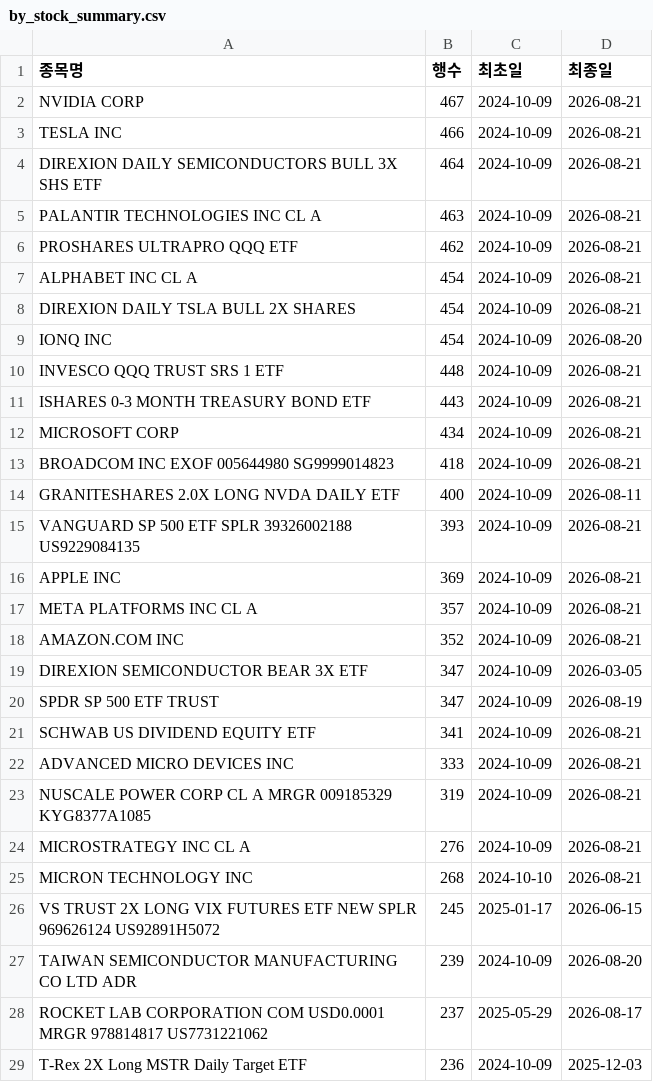
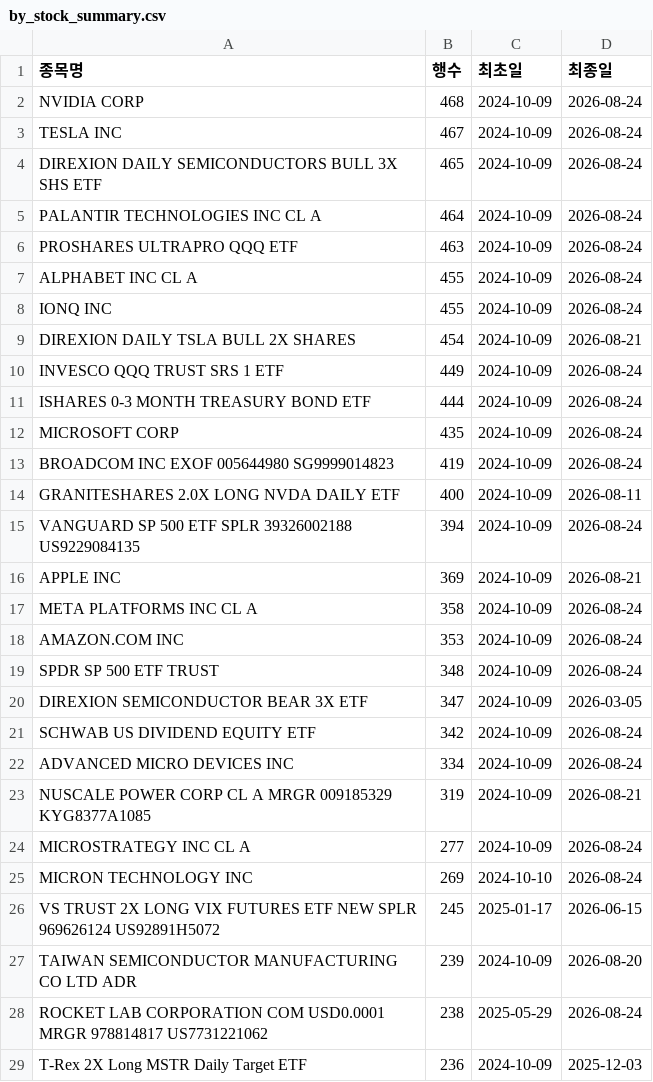
Before and after one commit to HaminKim/reant_streamlit, a CSV file: processed/by_stock_summary.csv, drawn as a sheet; only a part is shown; the diff covers the shown part only.

```diff
--- a/processed/by_stock_summary.csv
+++ b/processed/by_stock_summary.csv
@@ -1,29 +1,29 @@
 종목명,행수,최초일,최종일
-NVIDIA CORP,467,2024-10-09,2026-08-21
-TESLA INC,466,2024-10-09,2026-08-21
-DIREXION DAILY SEMICONDUCTORS BULL 3X SHS ETF,464,2024-10-09,2026-08-21
-PALANTIR TECHNOLOGIES INC CL A,463,2024-10-09,2026-08-21
-PROSHARES ULTRAPRO QQQ ETF,462,2024-10-09,2026-08-21
-ALPHABET INC CL A,454,2024-10-09,2026-08-21
+NVIDIA CORP,468,2024-10-09,2026-08-24
+TESLA INC,467,2024-10-09,2026-08-24
+DIREXION DAILY SEMICONDUCTORS BULL 3X SHS ETF,465,2024-10-09,2026-08-24
+PALANTIR TECHNOLOGIES INC CL A,464,2024-10-09,2026-08-24
+PROSHARES ULTRAPRO QQQ ETF,463,2024-10-09,2026-08-24
+ALPHABET INC CL A,455,2024-10-09,2026-08-24
+IONQ INC,455,2024-10-09,2026-08-24
 DIREXION DAILY TSLA BULL 2X SHARES,454,2024-10-09,2026-08-21
-IONQ INC,454,2024-10-09,2026-08-20
-INVESCO QQQ TRUST SRS 1 ETF,448,2024-10-09,2026-08-21
-ISHARES 0-3 MONTH TREASURY BOND ETF,443,2024-10-09,2026-08-21
-MICROSOFT CORP,434,2024-10-09,2026-08-21
-BROADCOM INC EXOF 005644980 SG9999014823,418,2024-10-09,2026-08-21
+INVESCO QQQ TRUST SRS 1 ETF,449,2024-10-09,2026-08-24
+ISHARES 0-3 MONTH TREASURY BOND ETF,444,2024-10-09,2026-08-24
+MICROSOFT CORP,435,2024-10-09,2026-08-24
+BROADCOM INC EXOF 005644980 SG9999014823,419,2024-10-09,2026-08-24
 GRANITESHARES 2.0X LONG NVDA DAILY ETF,400,2024-10-09,2026-08-11
-VANGUARD SP 500 ETF SPLR 39326002188 US9229084135,393,2024-10-09,2026-08-21
+VANGUARD SP 500 ETF SPLR 39326002188 US9229084135,394,2024-10-09,2026-08-24
 APPLE INC,369,2024-10-09,2026-08-21
-META PLATFORMS INC CL A,357,2024-10-09,2026-08-21
-AMAZON.COM INC,352,2024-10-09,2026-08-21
+META PLATFORMS INC CL A,358,2024-10-09,2026-08-24
+AMAZON.COM INC,353,2024-10-09,2026-08-24
+SPDR SP 500 ETF TRUST,348,2024-10-09,2026-08-24
 DIREXION SEMICONDUCTOR BEAR 3X ETF,347,2024-10-09,2026-03-05
-SPDR SP 500 ETF TRUST,347,2024-10-09,2026-08-19
-SCHWAB US DIVIDEND EQUITY ETF,341,2024-10-09,2026-08-21
-ADVANCED MICRO DEVICES INC,333,2024-10-09,2026-08-21
+SCHWAB US DIVIDEND EQUITY ETF,342,2024-10-09,2026-08-24
+ADVANCED MICRO DEVICES INC,334,2024-10-09,2026-08-24
 NUSCALE POWER CORP CL A MRGR 009185329 KYG8377A1085,319,2024-10-09,2026-08-21
-MICROSTRATEGY INC CL A,276,2024-10-09,2026-08-21
-MICRON TECHNOLOGY INC,268,2024-10-10,2026-08-21
+MICROSTRATEGY INC CL A,277,2024-10-09,2026-08-24
+MICRON TECHNOLOGY INC,269,2024-10-10,2026-08-24
 VS TRUST 2X LONG VIX FUTURES ETF NEW SPLR 969626124 US92891H5072,245,2025-01-17,2026-06-15
 TAIWAN SEMICONDUCTOR MANUFACTURING CO LTD ADR,239,2024-10-09,2026-08-20
-ROCKET LAB CORPORATION COM USD0.0001 MRGR 978814817 US7731221062,237,2025-05-29,2026-08-17
+ROCKET LAB CORPORATION COM USD0.0001 MRGR 978814817 US7731221062,238,2025-05-29,2026-08-24
 T-Rex 2X Long MSTR Daily Target ETF,236,2024-10-09,2025-12-03
```
Also changed, not shown: 14 added rows, 14 removed rows and 32 edited cells elsewhere in this file, 2 other files.
